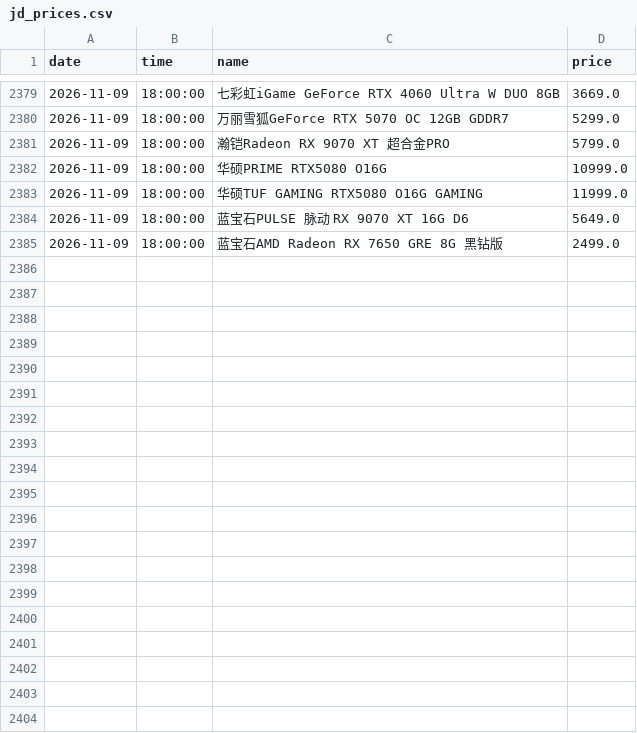
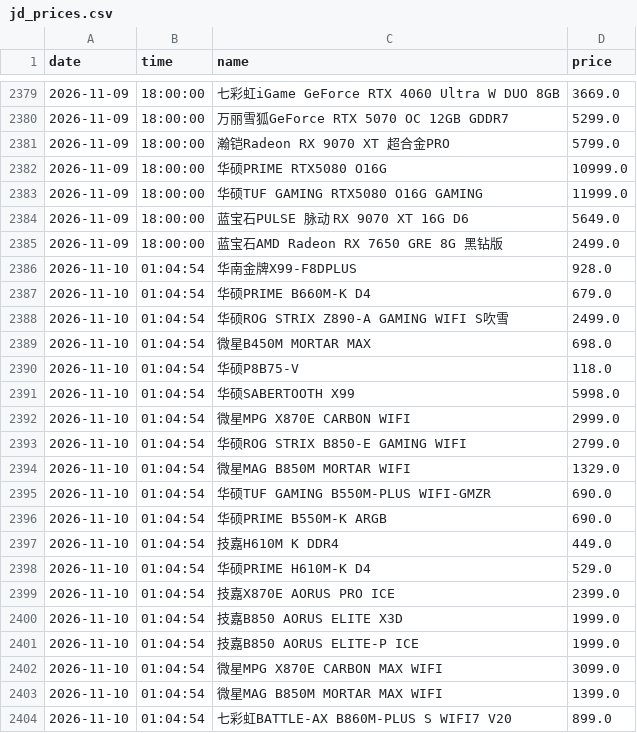
Before and after one commit to sgbd0/pc-price-tracker, a CSV file: data/jd_prices.csv, drawn as a sheet; only a part is shown, gaps mark what is left out; the diff covers the shown part only; the diff names each change by its address in the sheet, - before the commit and + after, or states it on an @@ line.

Commit message:
auto: update prices 2026-11-10 01:06

```diff
--- a/data/jd_prices.csv
+++ b/data/jd_prices.csv
+row 2386: 2026-11-10 | 01:04:54 | 华南金牌X99-F8DPLUS | 928.0
+row 2387: 2026-11-10 | 01:04:54 | 华硕PRIME B660M-K D4 | 679.0
+row 2388: 2026-11-10 | 01:04:54 | 华硕ROG STRIX Z890-A GAMING WIFI S吹雪 | 2499.0
+row 2389: 2026-11-10 | 01:04:54 | 微星B450M MORTAR MAX | 698.0
+row 2390: 2026-11-10 | 01:04:54 | 华硕P8B75-V | 118.0
+row 2391: 2026-11-10 | 01:04:54 | 华硕SABERTOOTH X99 | 5998.0
+row 2392: 2026-11-10 | 01:04:54 | 微星MPG X870E CARBON WIFI | 2999.0
+row 2393: 2026-11-10 | 01:04:54 | 华硕ROG STRIX B850-E GAMING WIFI | 2799.0
+row 2394: 2026-11-10 | 01:04:54 | 微星MAG B850M MORTAR WIFI | 1329.0
+row 2395: 2026-11-10 | 01:04:54 | 华硕TUF GAMING B550M-PLUS WIFI-GMZR | 690.0
+row 2396: 2026-11-10 | 01:04:54 | 华硕PRIME B550M-K ARGB | 690.0
+row 2397: 2026-11-10 | 01:04:54 | 技嘉H610M K DDR4 | 449.0
+row 2398: 2026-11-10 | 01:04:54 | 华硕PRIME H610M-K D4 | 529.0
+row 2399: 2026-11-10 | 01:04:54 | 技嘉X870E AORUS PRO ICE | 2399.0
+row 2400: 2026-11-10 | 01:04:54 | 技嘉B850 AORUS ELITE X3D | 1999.0
+row 2401: 2026-11-10 | 01:04:54 | 技嘉B850 AORUS ELITE-P ICE | 1999.0
+row 2402: 2026-11-10 | 01:04:54 | 微星MPG X870E CARBON MAX WIFI | 3099.0
+row 2403: 2026-11-10 | 01:04:54 | 微星MAG B850M MORTAR MAX WIFI | 1399.0
+row 2404: 2026-11-10 | 01:04:54 | 七彩虹BATTLE-AX B860M-PLUS S WIFI7 V20 | 899.0
```
Also changed, not shown: 9 added rows elsewhere in this file, 3 other files.
